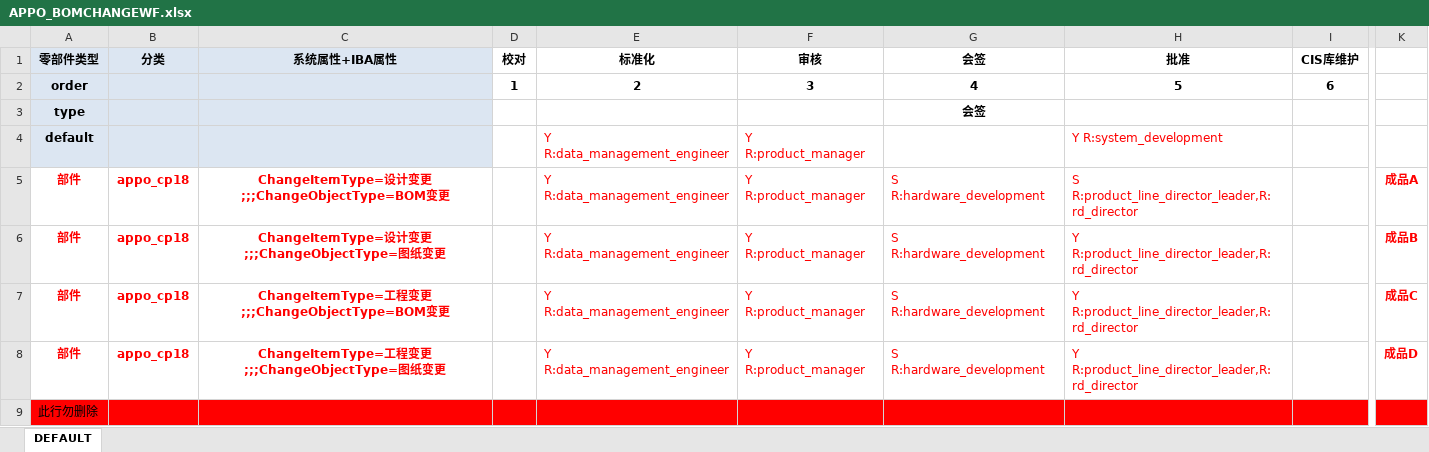
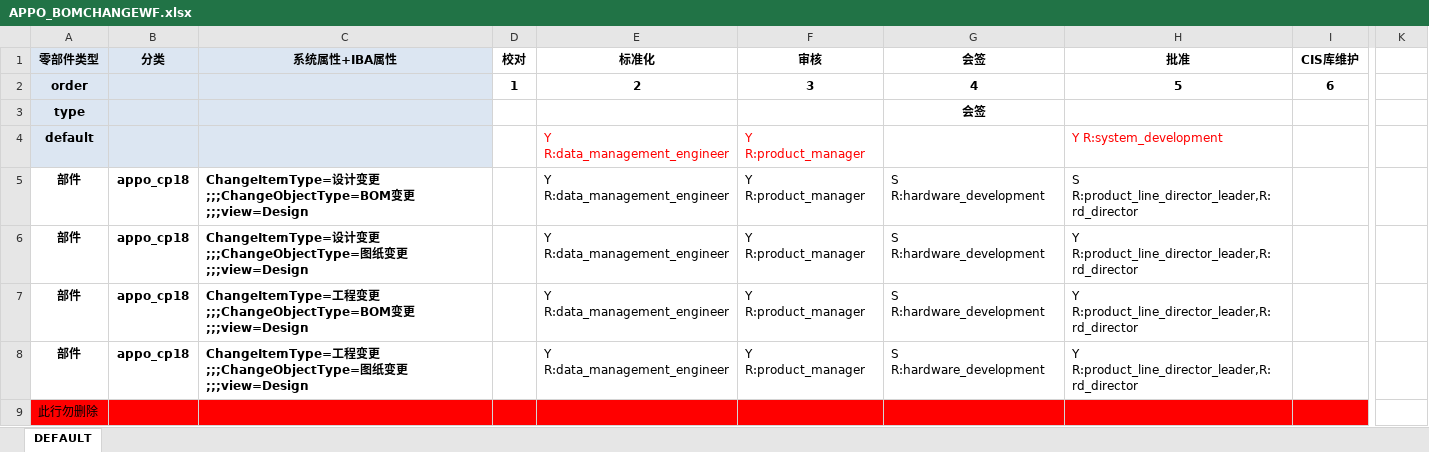
Before and after one commit to 18823396212/GFGO, an Excel workbook: codebase/ext/generic/cfg/APPO_BOMCHANGEWF.xlsx, sheet DEFAULT, drawn as a sheet; only a part is shown, gaps mark what is left out; values as stored, in another font and other column widths than the file's, no borders; the diff names each change by its address in the sheet, - before the commit and + after, or states it on an @@ line.

```diff
--- a/codebase/ext/generic/cfg/APPO_BOMCHANGEWF.xlsx (sheet DEFAULT)
+++ b/codebase/ext/generic/cfg/APPO_BOMCHANGEWF.xlsx (sheet DEFAULT)
-A5:C8 text colour: #FF0000
+A5:C8 text colour: black
-C5 (系统属性+IBA属性): …变更
+C5 (系统属性+IBA属性): …变更;;;view=Design
-C5:C8 alignment: center
+C5:C8 alignment: left
-E5:H8 text colour: #FF0000
+E5:H8 text colour: black
-K5: 成品A
+K5: (empty)
-C6 (系统属性+IBA属性): …变更
+C6 (系统属性+IBA属性): …变更;;;view=Design
-K6: 成品B
+K6: (empty)
-C7 (系统属性+IBA属性): …变更
+C7 (系统属性+IBA属性): …变更;;;view=Design
-K7: 成品C
+K7: (empty)
-C8 (系统属性+IBA属性): …变更
+C8 (系统属性+IBA属性): …变更;;;view=Design
-K8: 成品D
+K8: (empty)
-K9 fill: #FF0000
+K9 fill: none
```
Also changed, not shown: 1 other file.
